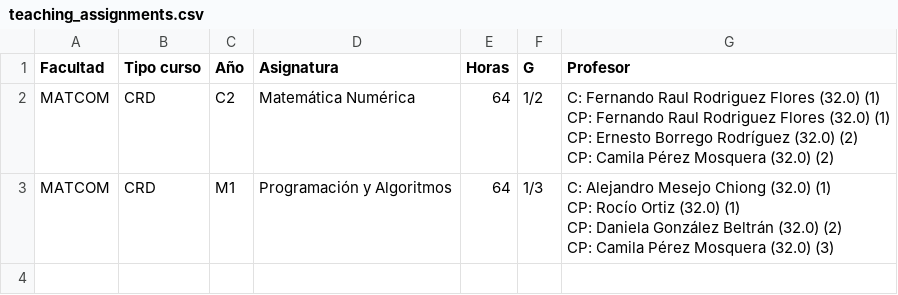
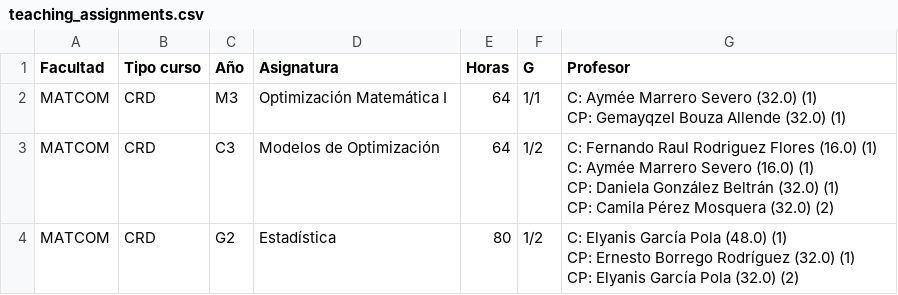
Before and after one commit to cwjki/MATCOM-management-system, a CSV file: server/managementSystem/teachingAssignment/excels/download/teaching_assignments.csv, drawn as a sheet.

```diff
--- a/server/managementSystem/teachingAssignment/excels/download/teaching_assignments.csv
+++ b/server/managementSystem/teachingAssignment/excels/download/teaching_assignments.csv
@@ -1,11 +1,13 @@
 Facultad,Tipo curso,Año,Asignatura,Horas,G,Profesor
-MATCOM,CRD,C2,Matemática Numérica,64,1/2,"C: Fernando Raul Rodriguez Flores (32.0) (1)
-CP: Fernando Raul Rodriguez Flores (32.0) (1)
-CP: Ernesto Borrego Rodríguez (32.0) (2)
-CP: Camila Pérez Mosquera (32.0) (2)
-"
-MATCOM,CRD,M1,Programación y Algoritmos,64,1/3,"C: Alejandro Mesejo Chiong (32.0) (1)
-CP: Rocío Ortiz (32.0) (1)
-CP: Daniela González Beltrán (32.0) (2)
-CP: Camila Pérez Mosquera (32.0) (3)
-"
+MATCOM,CRD,M3,Optimización Matemática I,64,1/1,"C: Aymée Marrero Severo (32.0) (1)
+CP: Gemayqzel Bouza Allende (32.0) (1)
+"
+MATCOM,CRD,C3,Modelos de Optimización,64,1/2,"C: Fernando Raul Rodriguez Flores (16.0) (1)
+C: Aymée Marrero Severo (16.0) (1)
+CP: Daniela González Beltrán (32.0) (1)
+CP: Camila Pérez Mosquera (32.0) (2)
+"
+MATCOM,CRD,G2,Estadística,80,1/2,"C: Elyanis García Pola (48.0) (1)
+CP: Ernesto Borrego Rodríguez (32.0) (1)
+CP: Elyanis García Pola (32.0) (2)
+"
```
Also changed, not shown: server/managementSystem/thesisAssignment/excels/download/thesis_committees.csv, server/managementSystem/thesisAssignment/excels/download/thesis_defenses.csv, 1 other file.
